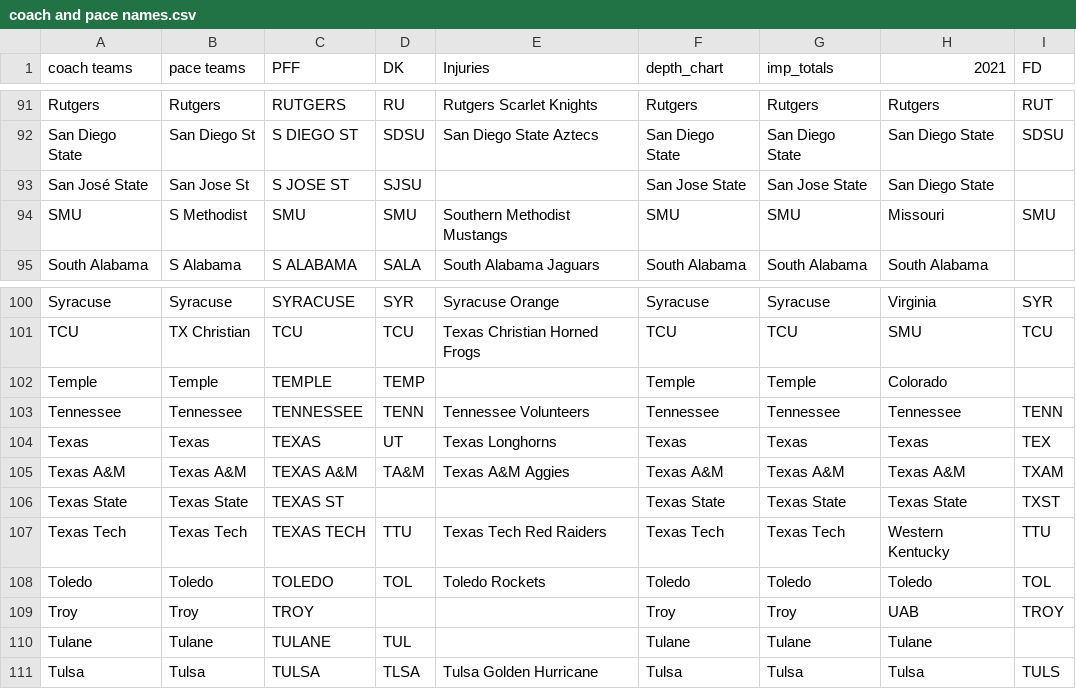
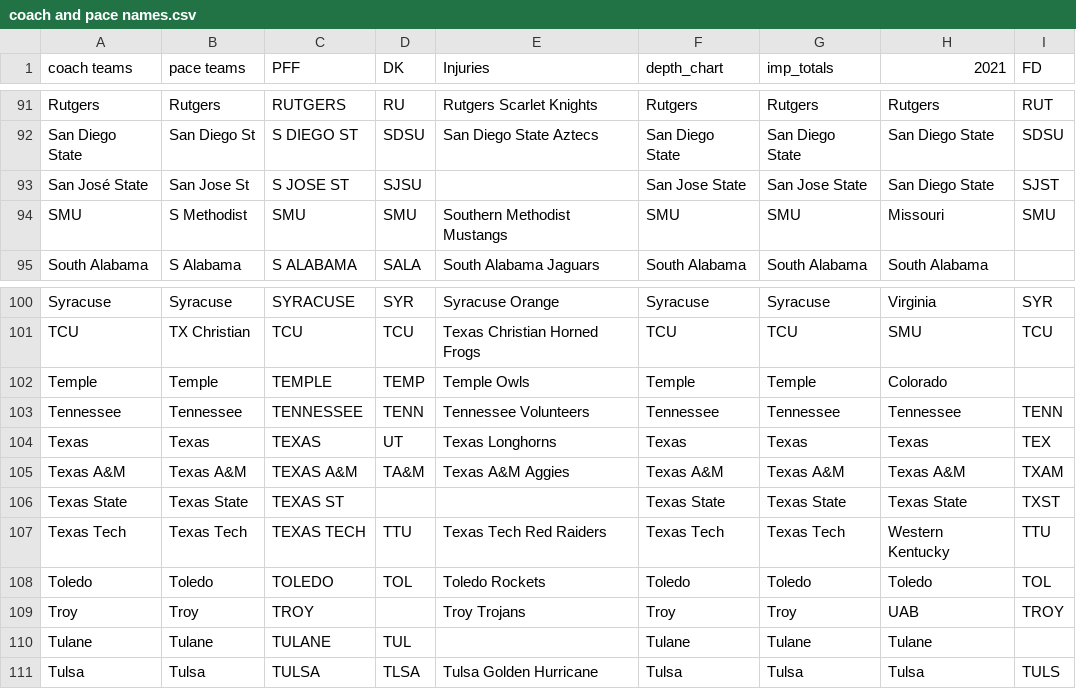
Before and after one commit to NastyAnalytics/DFS, a CSV file: CFB/coach and pace names.csv, drawn as a sheet; only a part is shown, gaps mark what is left out; the diff covers the shown part only.

```diff
--- a/CFB/coach and pace names.csv
+++ b/CFB/coach and pace names.csv
@@ -92,3 +92,3 @@ Rutgers,Rutgers,RUTGERS,RU,Rutgers Scarlet Knights,Rutgers,Rutgers,Rutgers,RUT
 San Diego State,San Diego St,S DIEGO ST,SDSU,San Diego State Aztecs,San Diego State,San Diego State,San Diego State,SDSU
-San José State,San Jose St,S JOSE ST,SJSU,,San Jose State,San Jose State,San Diego State,
+San José State,San Jose St,S JOSE ST,SJSU,,San Jose State,San Jose State,San Diego State,SJST
 SMU,S Methodist,SMU,SMU,Southern Methodist Mustangs,SMU,SMU,Missouri,SMU
@@ -101,3 +101,3 @@ Syracuse,Syracuse,SYRACUSE,SYR,Syracuse Orange,Syracuse,Syracuse,Virginia,SYR
 TCU,TX Christian,TCU,TCU,Texas Christian Horned Frogs,TCU,TCU,SMU,TCU
-Temple,Temple,TEMPLE,TEMP,,Temple,Temple,Colorado,
+Temple,Temple,TEMPLE,TEMP,Temple Owls,Temple,Temple,Colorado,
 Tennessee,Tennessee,TENNESSEE,TENN,Tennessee Volunteers,Tennessee,Tennessee,Tennessee,TENN
@@ -108,3 +108,3 @@ Texas Tech,Texas Tech,TEXAS TECH,TTU,Texas Tech Red Raiders,Texas Tech,Texa
 Toledo,Toledo,TOLEDO,TOL,Toledo Rockets,Toledo,Toledo,Toledo,TOL
-Troy,Troy,TROY,,,Troy,Troy,UAB,TROY
+Troy,Troy,TROY,,Troy Trojans,Troy,Troy,UAB,TROY
 Tulane,Tulane,TULANE,TUL,,Tulane,Tulane,Tulane,
```
Also changed, not shown: 8 edited cells elsewhere in this file, CFB/depth_charts.csv, CFB/imp_totals.csv.
